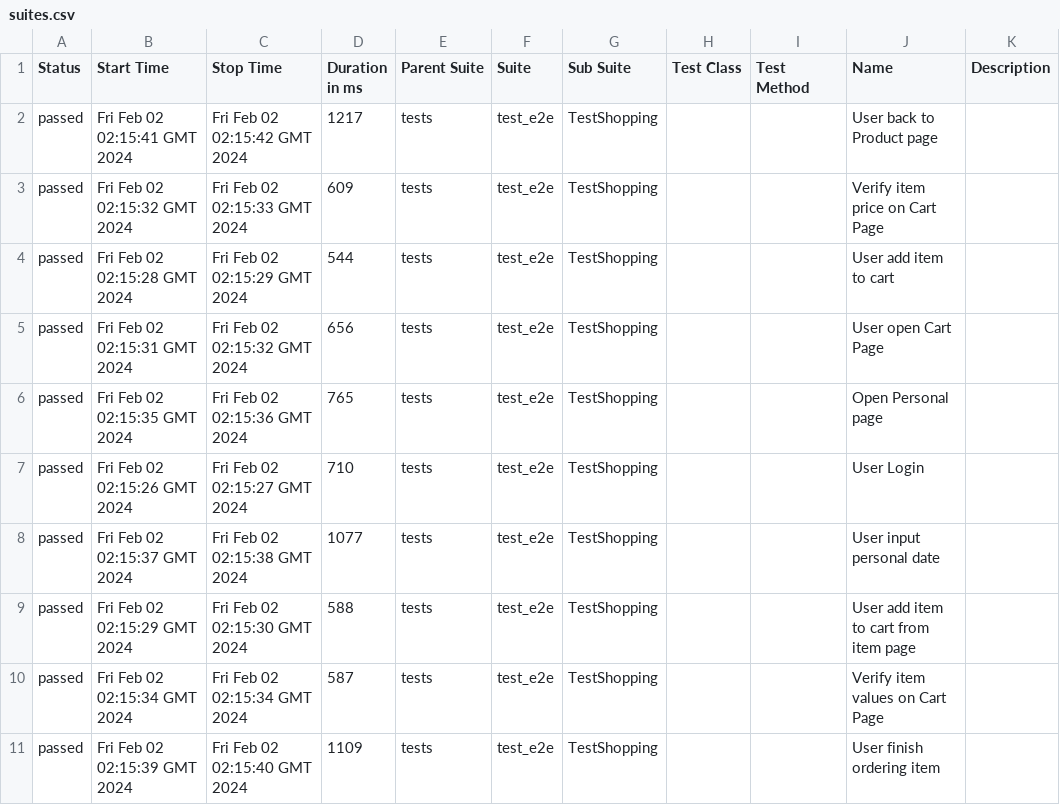
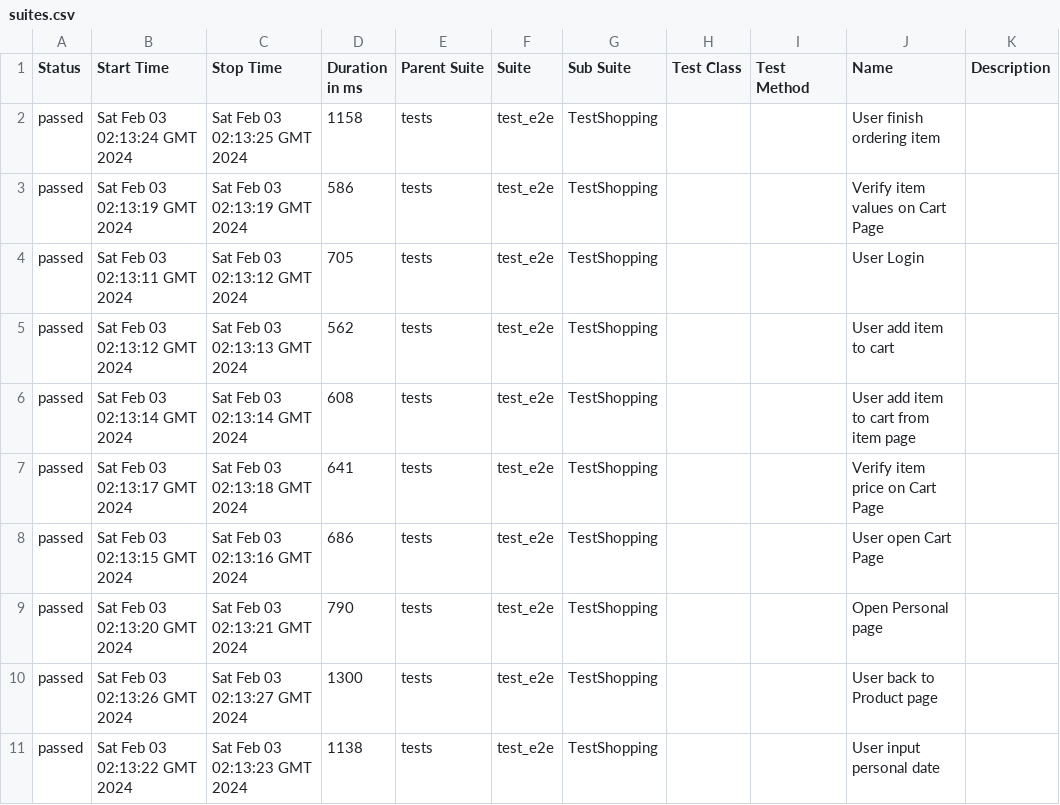
Before and after one commit to dymekkqa/saudemoProject, a CSV file: data/suites.csv, drawn as a sheet.

```diff
--- a/data/suites.csv
+++ b/data/suites.csv
@@ -1,11 +1,11 @@
 "Status","Start Time","Stop Time","Duration in ms","Parent Suite","Suite","Sub Suite","Test Class","Test Method","Name","Description"
-"passed","Fri Feb 02 02:15:41 GMT 2024","Fri Feb 02 02:15:42 GMT 2024","1217","tests","test_e2e","TestShopping","","","User back to Product page",""
-"passed","Fri Feb 02 02:15:32 GMT 2024","Fri Feb 02 02:15:33 GMT 2024","609","tests","test_e2e","TestShopping","","","Verify item price on Cart Page",""
-"passed","Fri Feb 02 02:15:28 GMT 2024","Fri Feb 02 02:15:29 GMT 2024","544","tests","test_e2e","TestShopping","","","User add item to cart",""
-"passed","Fri Feb 02 02:15:31 GMT 2024","Fri Feb 02 02:15:32 GMT 2024","656","tests","test_e2e","TestShopping","","","User open Cart Page",""
-"passed","Fri Feb 02 02:15:35 GMT 2024","Fri Feb 02 02:15:36 GMT 2024","765","tests","test_e2e","TestShopping","","","Open Personal page",""
-"passed","Fri Feb 02 02:15:26 GMT 2024","Fri Feb 02 02:15:27 GMT 2024","710","tests","test_e2e","TestShopping","","","User Login",""
-"passed","Fri Feb 02 02:15:37 GMT 2024","Fri Feb 02 02:15:38 GMT 2024","1077","tests","test_e2e","TestShopping","","","User input personal date",""
-"passed","Fri Feb 02 02:15:29 GMT 2024","Fri Feb 02 02:15:30 GMT 2024","588","tests","test_e2e","TestShopping","","","User add item to cart from item page",""
-"passed","Fri Feb 02 02:15:34 GMT 2024","Fri Feb 02 02:15:34 GMT 2024","587","tests","test_e2e","TestShopping","","","Verify item values on Cart Page",""
-"passed","Fri Feb 02 02:15:39 GMT 2024","Fri Feb 02 02:15:40 GMT 2024","1109","tests","test_e2e","TestShopping","","","User finish ordering item",""
+"passed","Sat Feb 03 02:13:24 GMT 2024","Sat Feb 03 02:13:25 GMT 2024","1158","tests","test_e2e","TestShopping","","","User finish ordering item",""
+"passed","Sat Feb 03 02:13:19 GMT 2024","Sat Feb 03 02:13:19 GMT 2024","586","tests","test_e2e","TestShopping","","","Verify item values on Cart Page",""
+"passed","Sat Feb 03 02:13:11 GMT 2024","Sat Feb 03 02:13:12 GMT 2024","705","tests","test_e2e","TestShopping","","","User Login",""
+"passed","Sat Feb 03 02:13:12 GMT 2024","Sat Feb 03 02:13:13 GMT 2024","562","tests","test_e2e","TestShopping","","","User add item to cart",""
+"passed","Sat Feb 03 02:13:14 GMT 2024","Sat Feb 03 02:13:14 GMT 2024","608","tests","test_e2e","TestShopping","","","User add item to cart from item page",""
+"passed","Sat Feb 03 02:13:17 GMT 2024","Sat Feb 03 02:13:18 GMT 2024","641","tests","test_e2e","TestShopping","","","Verify item price on Cart Page",""
+"passed","Sat Feb 03 02:13:15 GMT 2024","Sat Feb 03 02:13:16 GMT 2024","686","tests","test_e2e","TestShopping","","","User open Cart Page",""
+"passed","Sat Feb 03 02:13:20 GMT 2024","Sat Feb 03 02:13:21 GMT 2024","790","tests","test_e2e","TestShopping","","","Open Personal page",""
+"passed","Sat Feb 03 02:13:26 GMT 2024","Sat Feb 03 02:13:27 GMT 2024","1300","tests","test_e2e","TestShopping","","","User back to Product page",""
+"passed","Sat Feb 03 02:13:22 GMT 2024","Sat Feb 03 02:13:23 GMT 2024","1138","tests","test_e2e","TestShopping","","","User input personal date",""
```
Also changed, not shown: 29 other files.
